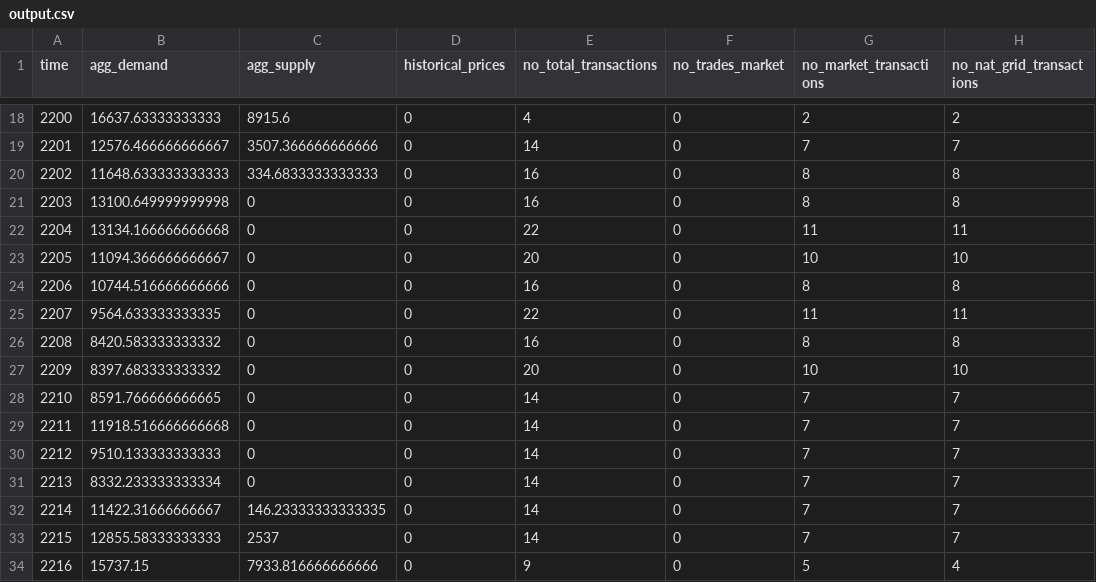
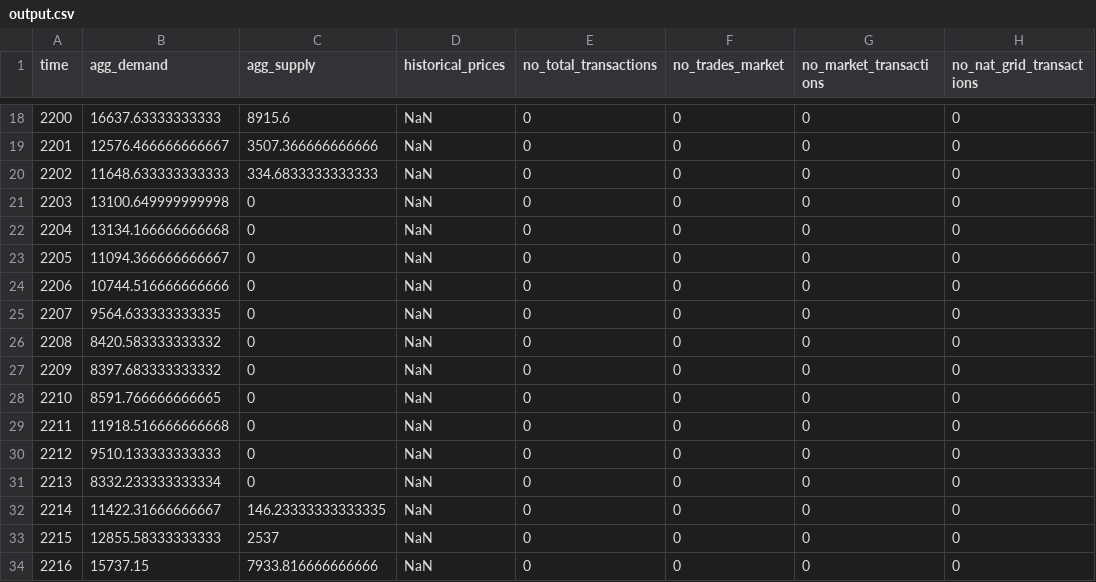
Before and after one commit to ankurcharan/Microgrid, a CSV file: output.csv, drawn as a sheet; only a part is shown, gaps mark what is left out; the diff covers the shown part only.

```diff
--- a/output.csv
+++ b/output.csv
@@ -18,17 +18,17 @@ time,agg_demand,agg_supply,historical_prices,no_total_transactions,no_trades_mar
-2200,16637.63333333333,8915.6,0,4,0,2,2
-2201,12576.466666666667,3507.366666666666,0,14,0,7,7
-2202,11648.633333333333,334.6833333333333,0,16,0,8,8
-2203,13100.649999999998,0,0,16,0,8,8
-2204,13134.166666666668,0,0,22,0,11,11
-2205,11094.366666666667,0,0,20,0,10,10
-2206,10744.516666666666,0,0,16,0,8,8
-2207,9564.633333333335,0,0,22,0,11,11
-2208,8420.583333333332,0,0,16,0,8,8
-2209,8397.683333333332,0,0,20,0,10,10
-2210,8591.766666666665,0,0,14,0,7,7
-2211,11918.516666666668,0,0,14,0,7,7
-2212,9510.133333333333,0,0,14,0,7,7
-2213,8332.233333333334,0,0,14,0,7,7
-2214,11422.31666666667,146.23333333333335,0,14,0,7,7
-2215,12855.58333333333,2537,0,14,0,7,7
-2216,15737.15,7933.816666666666,0,9,0,5,4
+2200,16637.63333333333,8915.6,NaN,0,0,0,0
+2201,12576.466666666667,3507.366666666666,NaN,0,0,0,0
+2202,11648.633333333333,334.6833333333333,NaN,0,0,0,0
+2203,13100.649999999998,0,NaN,0,0,0,0
+2204,13134.166666666668,0,NaN,0,0,0,0
+2205,11094.366666666667,0,NaN,0,0,0,0
+2206,10744.516666666666,0,NaN,0,0,0,0
+2207,9564.633333333335,0,NaN,0,0,0,0
+2208,8420.583333333332,0,NaN,0,0,0,0
+2209,8397.683333333332,0,NaN,0,0,0,0
+2210,8591.766666666665,0,NaN,0,0,0,0
+2211,11918.516666666668,0,NaN,0,0,0,0
+2212,9510.133333333333,0,NaN,0,0,0,0
+2213,8332.233333333334,0,NaN,0,0,0,0
+2214,11422.31666666667,146.23333333333335,NaN,0,0,0,0
+2215,12855.58333333333,2537,NaN,0,0,0,0
+2216,15737.15,7933.816666666666,NaN,0,0,0,0
```
Also changed, not shown: 96 edited cells elsewhere in this file, 15 other files.
